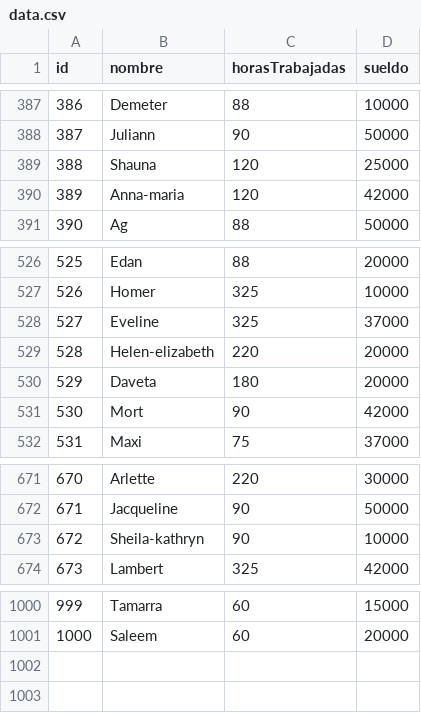
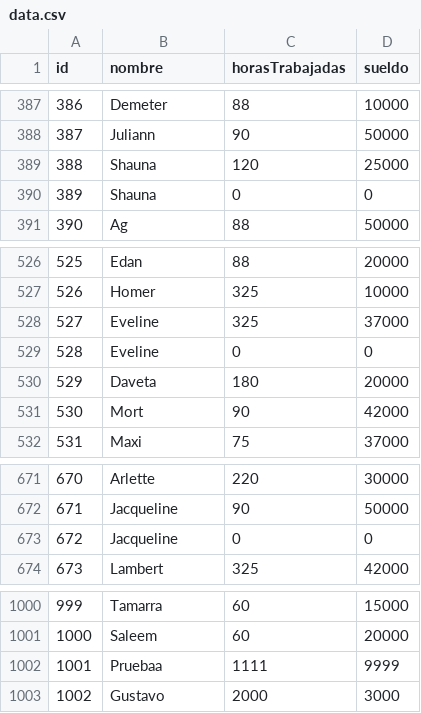
Before and after one commit to Ignacio0104/tp_laboratorio_1, a CSV file: tp3_windows/data.csv, drawn as a sheet; only a part is shown, gaps mark what is left out.

```diff
--- a/tp3_windows/data.csv
+++ b/tp3_windows/data.csv
@@ -389,3 +389,3 @@ id,nombre,horasTrabajadas,sueldo
 388,Shauna,120,25000
-389,Anna-maria,120,42000
+389,Shauna,0,0
 390,Ag,88,50000
@@ -528,3 +528,3 @@ id,nombre,horasTrabajadas,sueldo
 527,Eveline,325,37000
-528,Helen-elizabeth,220,20000
+528,Eveline,0,0
 529,Daveta,180,20000
@@ -672,3 +672,3 @@ id,nombre,horasTrabajadas,sueldo
 671,Jacqueline,90,50000
-672,Sheila-kathryn,90,10000
+672,Jacqueline,0,0
 673,Lambert,325,42000
@@ -1001 +1001,3 @@ id,nombre,horasTrabajadas,sueldo
 1000,Saleem,60,20000
+1001,Pruebaa,1111,9999
+1002,Gustavo,2000,3000
```
Also changed, not shown: 5 other files.
